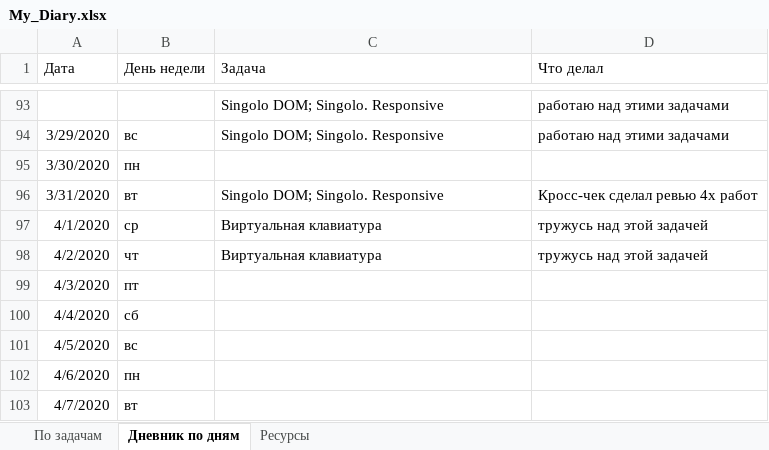
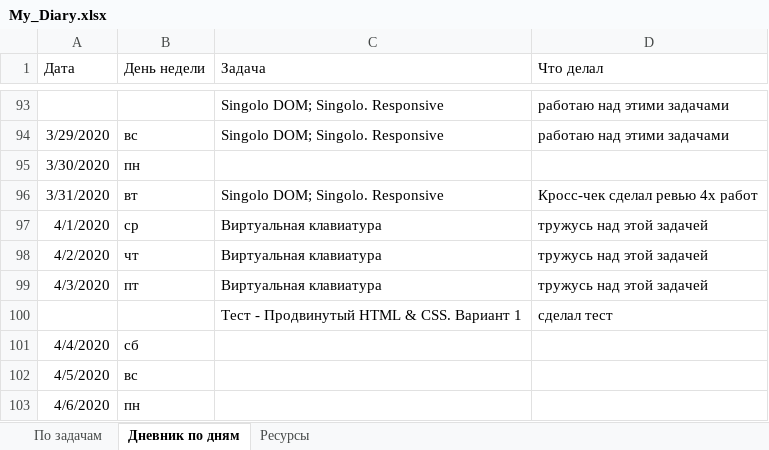
Before and after one commit to AndreiMedvedevSaratov/My_Learning_Diary, an Excel workbook: My_Diary.xlsx, sheet Дневник по дням, drawn as a sheet; only a part is shown, gaps mark what is left out; the shorter side is filled out with more unchanged rows; values as stored, in another font and other column widths than the file's, no borders; the diff names each change by its address in the sheet, - before the commit and + after, or states it on an @@ line.

Commit message:
Update My_Diary.xlsx

```diff
--- a/My_Diary.xlsx (sheet Дневник по дням)
+++ b/My_Diary.xlsx (sheet Дневник по дням)
-C99 (Задача): (empty)
+C99 (Задача): Виртуальная клавиатура
-D99 (Что делал): (empty)
+D99 (Что делал): тружусь над этой задачей
+row 100:  |  | Тест - Продвинутый HTML & CSS. Вариант 1 | сделал тест
```
Also changed, not shown: sheet По задачам.
